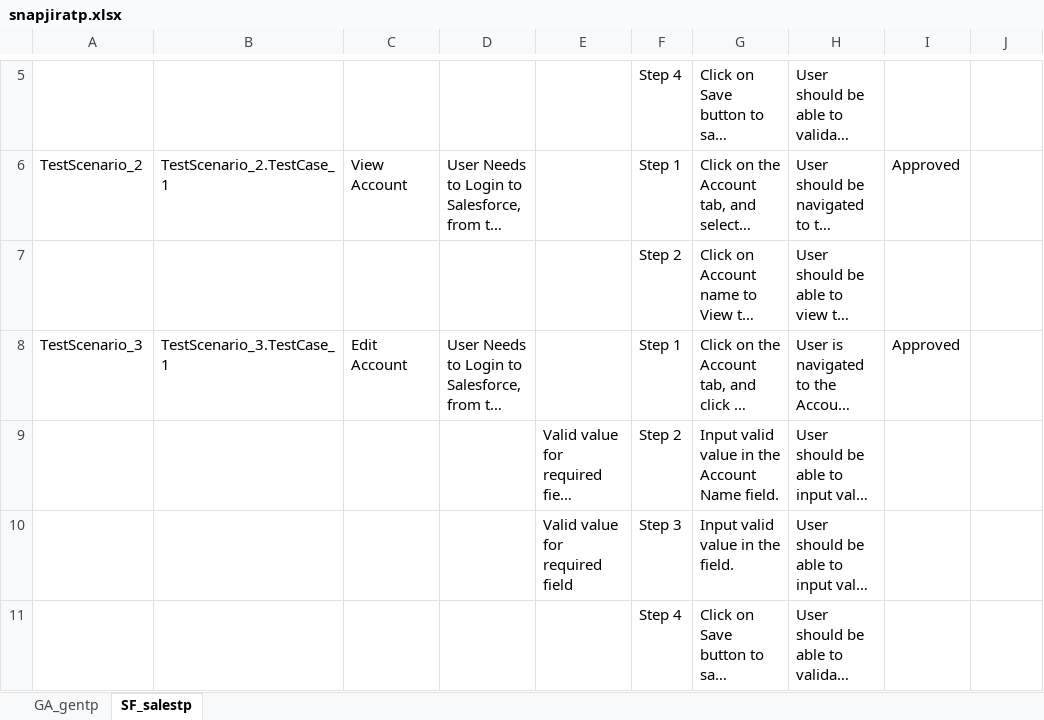
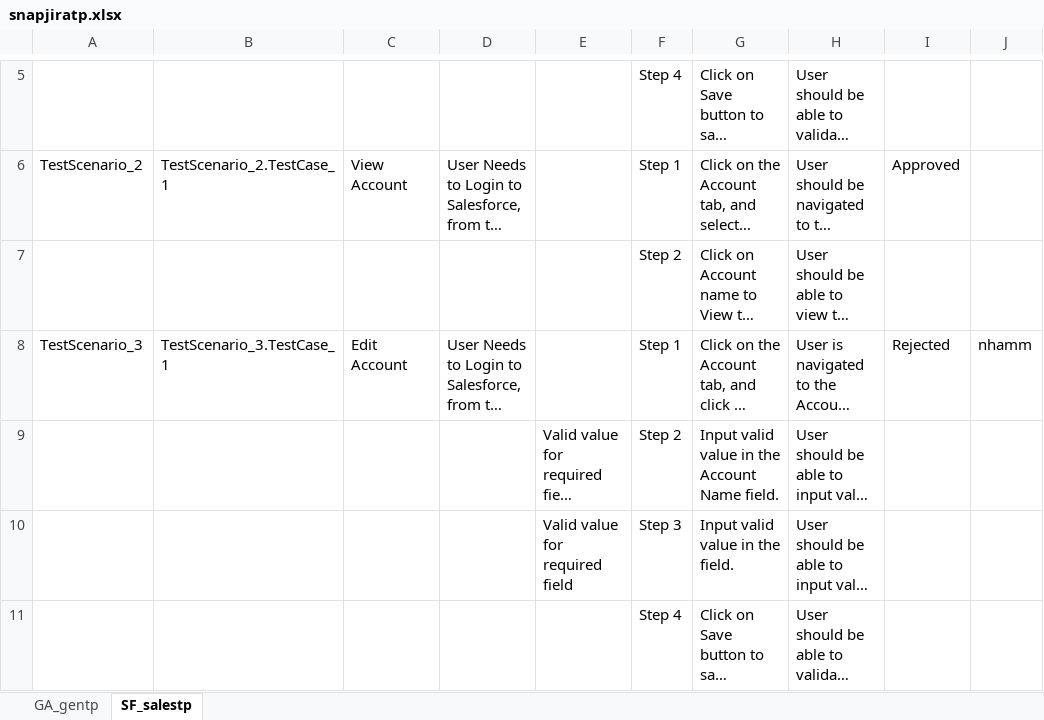
Before and after one commit to ShaikMohamedIrfan/snapsnapsnap, an Excel workbook: snapjiratp.xlsx, sheet SF_salestp, drawn as a sheet; only a part is shown, gaps mark what is left out; long unchanged cells end in …; values as stored, in another font and other column widths than the file's, no borders; table styles not drawn; the diff names each change by its address in the sheet, - before the commit and + after, or states it on an @@ line.

Commit message:
Add files via upload

```diff
--- a/snapjiratp.xlsx (sheet SF_salestp)
+++ b/snapjiratp.xlsx (sheet SF_salestp)
-I8: Approved
+I8: Rejected
-J8: (empty)
+J8: nhamm
```
Also changed, not shown: sheet GA_gentp.
